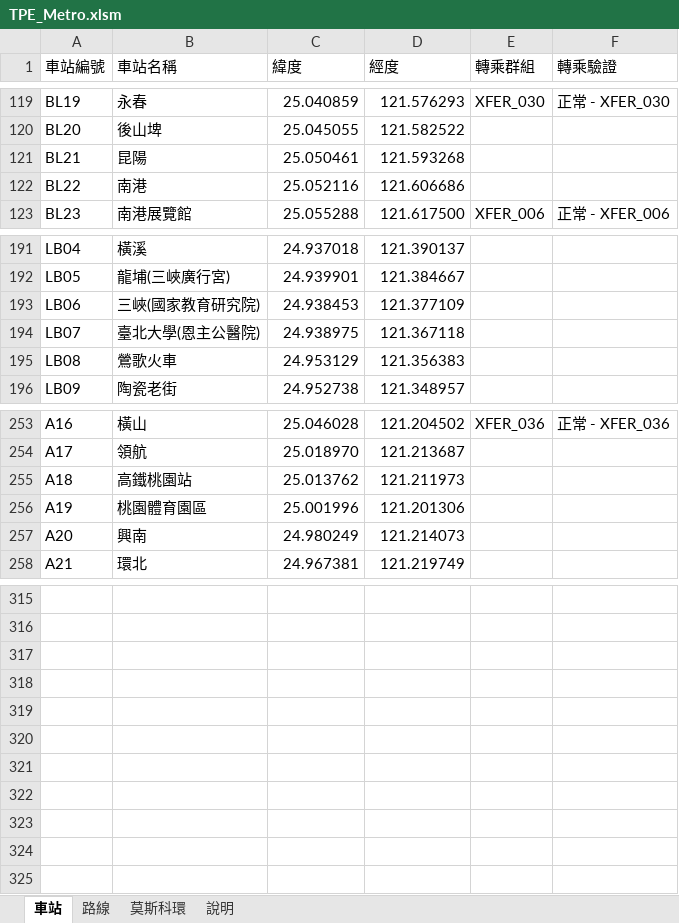
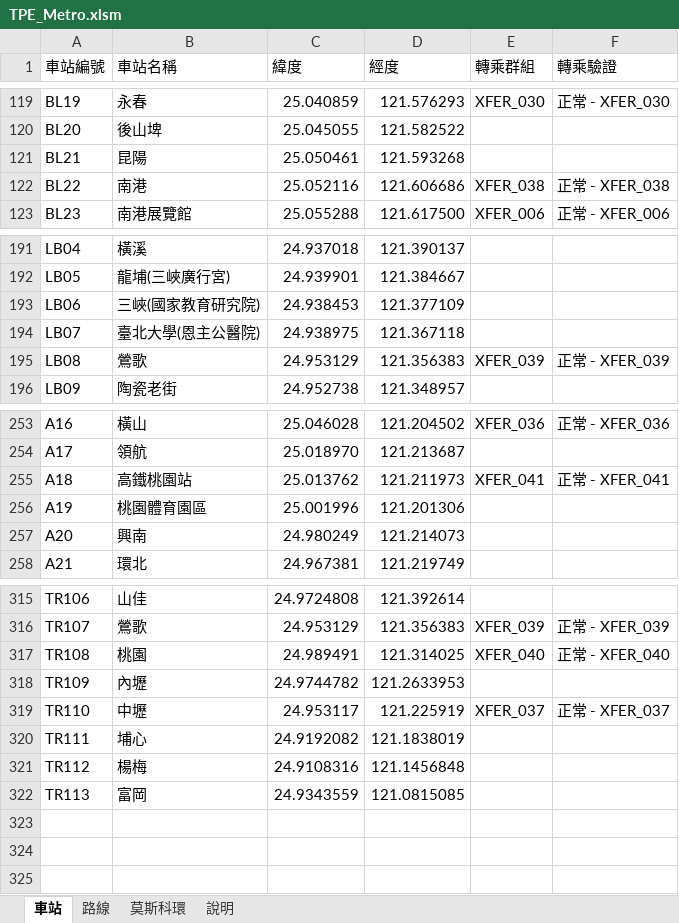
Before and after one commit to k1vink1vin/metro-map-generator, an Excel workbook: TPE_Metro.xlsm, sheet 車站, drawn as a sheet; only a part is shown, gaps mark what is left out; values as stored, in another font and other column widths than the file's, no cell formats; conditional formats not drawn; the diff covers the shown part only; the diff names each change by its address in the sheet, - before the commit and + after, or states it on an @@ line.

```diff
--- a/TPE_Metro.xlsm (sheet 車站)
+++ b/TPE_Metro.xlsm (sheet 車站)
-E122 (轉乘群組): (empty)
+E122 (轉乘群組): XFER_038
-F122 (轉乘驗證): (empty)
+F122 (轉乘驗證): 正常 - XFER_038
-B195 (車站名稱): 鶯歌火車
+B195 (車站名稱): 鶯歌
-E195 (轉乘群組): (empty)
+E195 (轉乘群組): XFER_039
-F195 (轉乘驗證): (empty)
+F195 (轉乘驗證): 正常 - XFER_039
-E255 (轉乘群組): (empty)
+E255 (轉乘群組): XFER_041
-F255 (轉乘驗證): (empty)
+F255 (轉乘驗證): 正常 - XFER_041
-row 315: (empty)
+row 315: TR106 | 山佳 | 24.9724808 | 121.392614
-row 316: (empty)
+row 316: TR107 | 鶯歌 | 24.953129 | 121.356383 | XFER_039 | 正常 - XFER_039
-row 317: (empty)
+row 317: TR108 | 桃園 | 24.989491 | 121.314025 | XFER_040 | 正常 - XFER_040
-row 318: (empty)
+row 318: TR109 | 內壢 | 24.9744782 | 121.2633953
-row 319: (empty)
+row 319: TR110 | 中壢 | 24.953117 | 121.225919 | XFER_037 | 正常 - XFER_037
-row 320: (empty)
+row 320: TR111 | 埔心 | 24.9192082 | 121.1838019
-row 321: (empty)
+row 321: TR112 | 楊梅 | 24.9108316 | 121.1456848
-row 322: (empty)
+row 322: TR113 | 富岡 | 24.9343559 | 121.0815085
```
Also changed, not shown: 128 edited cells elsewhere in this sheet, sheet 路線, cell formats, hidden cells.
